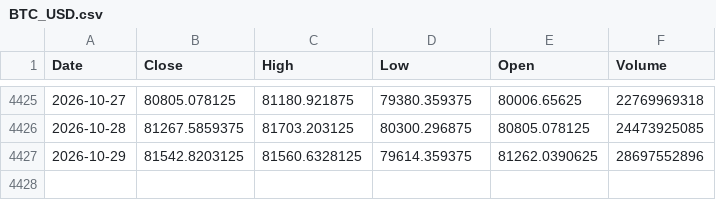
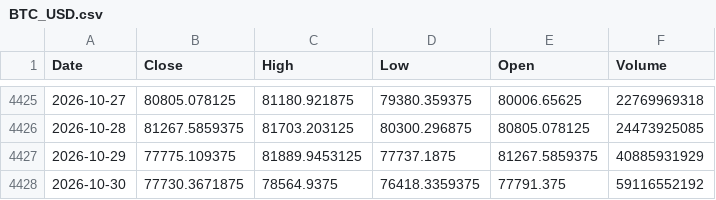
Before and after one commit to kittycapital/btc-mayer, a CSV file: data/BTC_USD.csv, drawn as a sheet; only a part is shown, gaps mark what is left out.

```diff
--- a/data/BTC_USD.csv
+++ b/data/BTC_USD.csv
@@ -4426,2 +4426,3 @@ Date,Close,High,Low,Open,Volume
 2026-10-28,81267.5859375,81703.203125,80300.296875,80805.078125,24473925085
-2026-10-29,81542.8203125,81560.6328125,79614.359375,81262.0390625,28697552896
+2026-10-29,77775.109375,81889.9453125,77737.1875,81267.5859375,40885931929
+2026-10-30,77730.3671875,78564.9375,76418.3359375,77791.375,59116552192
```
Also changed, not shown: 1 other file.
